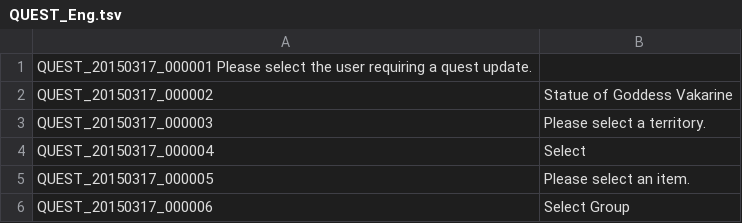
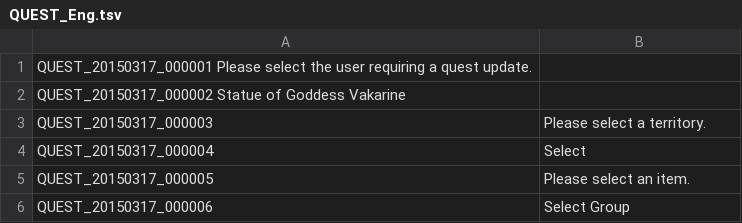
Before and after one commit to Treeofsavior/ThailandTranslation, a TSV file: QUEST_Eng.tsv, drawn as a sheet; only a part is shown; removed rows and columns are numbered as before the commit, all else as after; the diff names each change by its address in the sheet, - before the commit and + after, or states it on an @@ line.

Commit message:
Update QUEST_Eng.tsv

```diff
--- a/QUEST_Eng.tsv
+++ b/QUEST_Eng.tsv
-row 2: QUEST_20150317_000002 | Statue of Goddess Vakarine
+row 2: QUEST_20150317_000002 Statue of Goddess Vakarine
```
